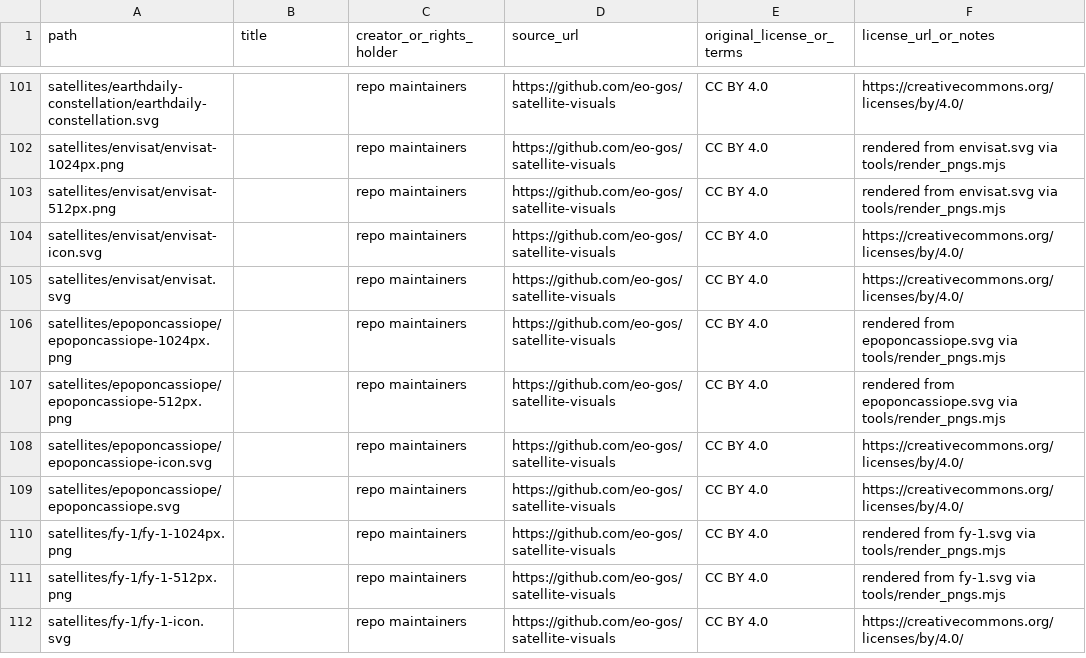
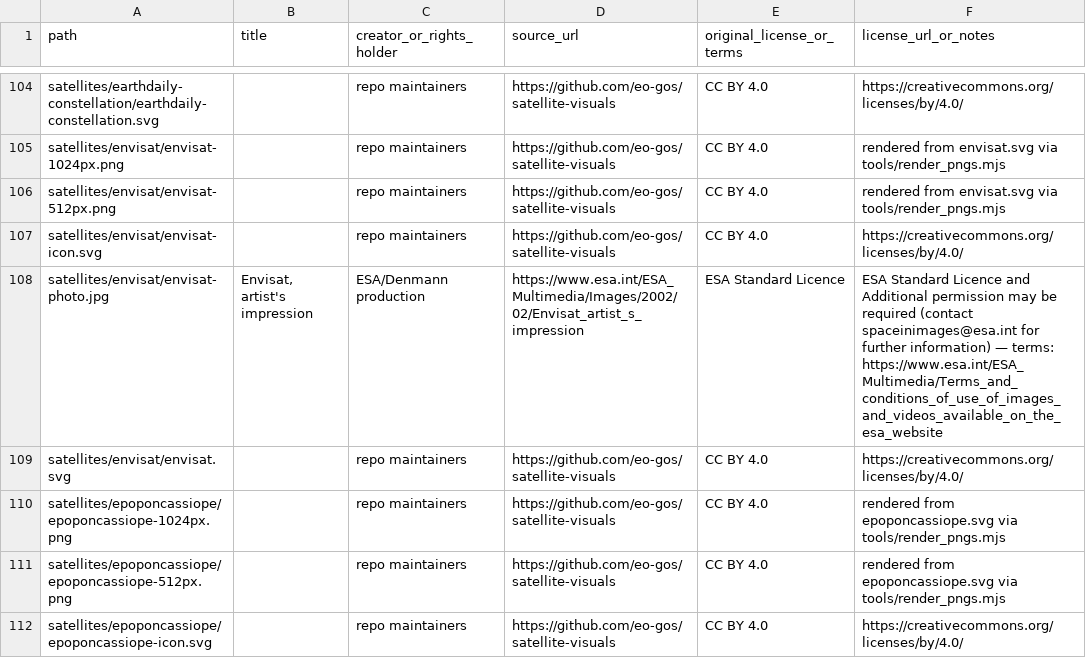
Before and after one commit to eo-gos/satellite-visuals, a CSV file: ATTRIBUTIONS.csv, drawn as a sheet; only a part is shown, gaps mark what is left out; the shorter side is filled out with more unchanged rows; the diff covers the shown part only.

Commit message:
Photos batch 3: 11 ESA spacecraft renders with licence paperwork (#126)
aws, cryosat-2, earthcare, envisat, goce, sentinel-2, sentinel-3, sentinel-5a, sentinel-5p, smos, swarm — all ESA Standard Licence (decision 2026-08-15, recorded in ASSET-LICENSING.md), credits verbatim from each esa.int image page. Cutting is gated in tools/licenses.py pending ESA's answer on adaptations; terms text snapshotted under docs/licence-snapshots/. Refs #123, #120, #117.

```diff
--- a/ATTRIBUTIONS.csv
+++ b/ATTRIBUTIONS.csv
@@ -104,2 +107,3 @@ satellites/envisat/envisat-512px.png,,repo maintainers,https://github.com/eo-gos
 satellites/envisat/envisat-icon.svg,,repo maintainers,https://github.com/eo-gos/satellite-visuals,CC BY 4.0,https://creativecommons.org/licenses/by/4.0/
+satellites/envisat/envisat-photo.jpg,"Envisat, artist's impression",ESA/Denmann production,https://www.esa.int/ESA_Multimedia/Images/2002/02/Envisat_artist_s_impression,ESA Standard Licence,ESA Standard Licence and Additional permission may be required (contact spaceinimages@esa.int for further information) — terms: https://www.esa.int/ESA_Multimedia/Terms_and_conditions_of_use_of_images_and_videos_available_on_the_esa_website
 satellites/envisat/envisat.svg,,repo maintainers,https://github.com/eo-gos/satellite-visuals,CC BY 4.0,https://creativecommons.org/licenses/by/4.0/
```
Also changed, not shown: 10 added rows and 8 moved rows elsewhere in this file, 16 other files.
